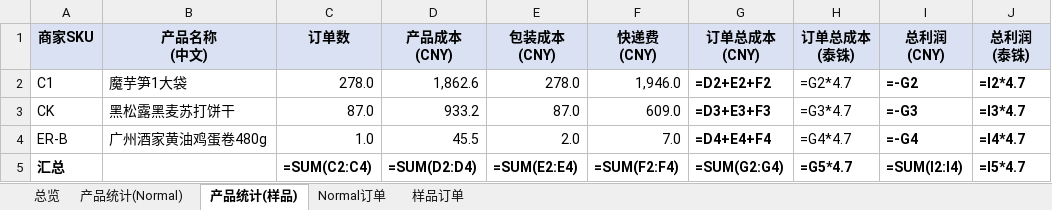
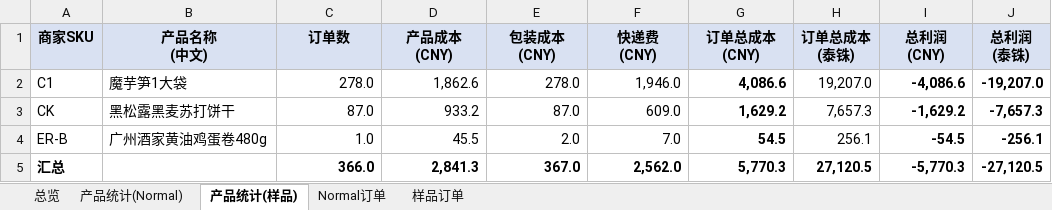
Before and after one commit to 8511dingding/cc, an Excel workbook: tiktok-analytics/data/20260601/订单收入大表_20260601_20260604_011215_含4月对比.xlsx, sheet 产品统计(样品), drawn as a sheet; values as stored, in another font and other column widths than the file's, no borders; formulas without a stored value are shown as written; the diff names each change by its address in the sheet, - before the commit and + after, or states it on an @@ line.

```diff
--- a/tiktok-analytics/data/20260601/订单收入大表_20260601_20260604_011215_含4月对比.xlsx (sheet 产品统计(样品))
+++ b/tiktok-analytics/data/20260601/订单收入大表_20260601_20260604_011215_含4月对比.xlsx (sheet 产品统计(样品))
-G2 (订单总成本 (CNY)): =D2+E2+F2
+G2 (订单总成本 (CNY)): 4,086.6
-H2 (订单总成本 (泰铢)): =G2*4.7
+H2 (订单总成本 (泰铢)): 19,207.0
-I2 (总利润 (CNY)): =-G2
+I2 (总利润 (CNY)): -4,086.6
-J2 (总利润 (泰铢)): =I2*4.7
+J2 (总利润 (泰铢)): -19,207.0
-G3 (订单总成本 (CNY)): =D3+E3+F3
+G3 (订单总成本 (CNY)): 1,629.2
-H3 (订单总成本 (泰铢)): =G3*4.7
+H3 (订单总成本 (泰铢)): 7,657.3
-I3 (总利润 (CNY)): =-G3
+I3 (总利润 (CNY)): -1,629.2
-J3 (总利润 (泰铢)): =I3*4.7
+J3 (总利润 (泰铢)): -7,657.3
-G4 (订单总成本 (CNY)): =D4+E4+F4
+G4 (订单总成本 (CNY)): 54.5
-H4 (订单总成本 (泰铢)): =G4*4.7
+H4 (订单总成本 (泰铢)): 256.1
-I4 (总利润 (CNY)): =-G4
+I4 (总利润 (CNY)): -54.5
-J4 (总利润 (泰铢)): =I4*4.7
+J4 (总利润 (泰铢)): -256.1
-C5 (订单数): =SUM(C2:C4)
+C5 (订单数): 366.0
-D5 (产品成本 (CNY)): =SUM(D2:D4)
+D5 (产品成本 (CNY)): 2,841.3
-E5 (包装成本 (CNY)): =SUM(E2:E4)
+E5 (包装成本 (CNY)): 367.0
-F5 (快递费 (CNY)): =SUM(F2:F4)
+F5 (快递费 (CNY)): 2,562.0
-G5 (订单总成本 (CNY)): =SUM(G2:G4)
+G5 (订单总成本 (CNY)): 5,770.3
-H5 (订单总成本 (泰铢)): =G5*4.7
+H5 (订单总成本 (泰铢)): 27,120.5
-I5 (总利润 (CNY)): =SUM(I2:I4)
+I5 (总利润 (CNY)): -5,770.3
-J5 (总利润 (泰铢)): =I5*4.7
+J5 (总利润 (泰铢)): -27,120.5
```
Also changed, not shown: sheet 产品统计(Normal), sheet 总览, sheet Normal订单, sheet 样品订单, charts or pictures, tiktok-analytics/data/20260601/订单收入大表_20260601_20260604_002133.xlsx, 32 other files.
